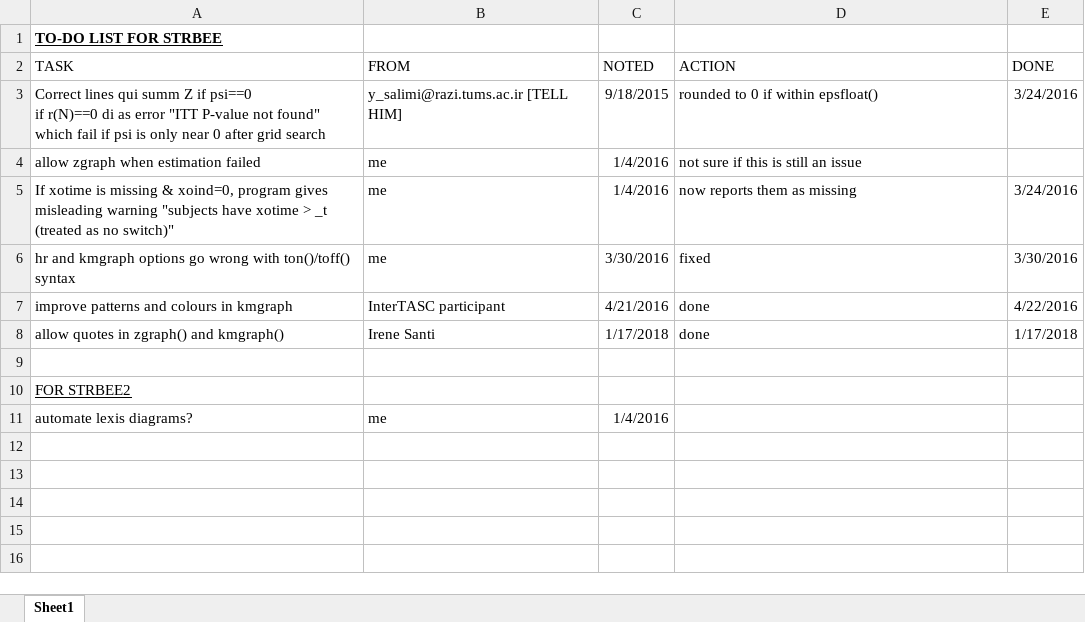
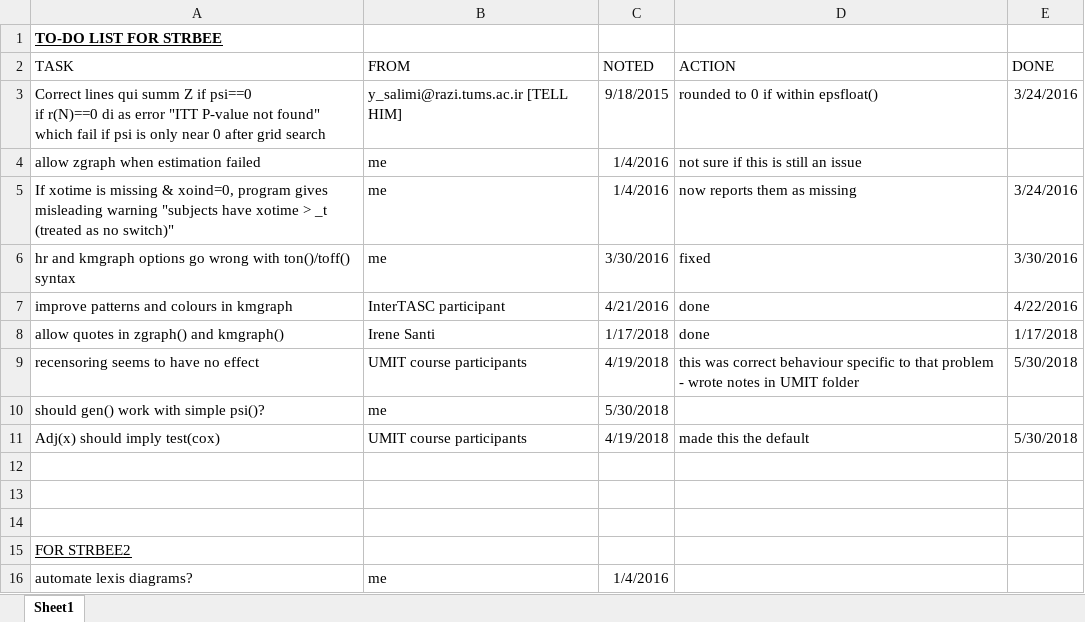
Before and after one commit to UCL/strbee, an Excel workbook: strbee-to-do.xlsx, sheet Sheet1, drawn as a sheet; values as stored, in another font and other column widths than the file's, no borders; conditional formats not drawn; the diff names each change by its address in the sheet, - before the commit and + after, or states it on an @@ line.

Commit message:
gen() now outputs correct recensoring variable (internal calculation was already correct) test now defaults to cox if adjvars is specified (but not ipe) updated my details in help file

```diff
--- a/strbee-to-do.xlsx (sheet Sheet1)
+++ b/strbee-to-do.xlsx (sheet Sheet1)
+row 9: recensoring seems to have no effect | UMIT course participants | 4/19/2018 | this was correct behaviour specific to that problem - wrote notes in UMIT folder | 5/30/2018
+row 10: should gen() work with simple psi()? | me | 5/30/2018
+row 11: Adj(x) should imply test(cox) | UMIT course participants | 4/19/2018 | made this the default | 5/30/2018
+row 12: (empty)
+row 13: (empty)
```
Also changed, not shown: 6 other files.
